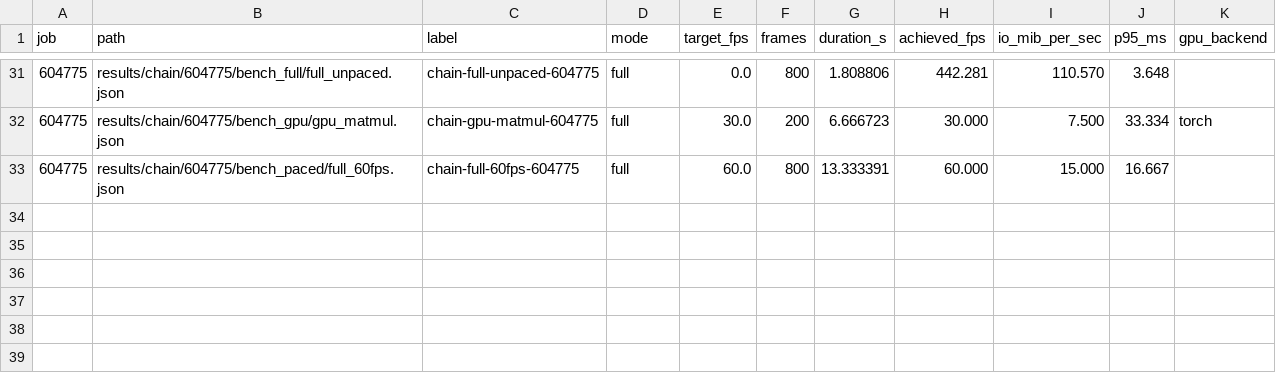
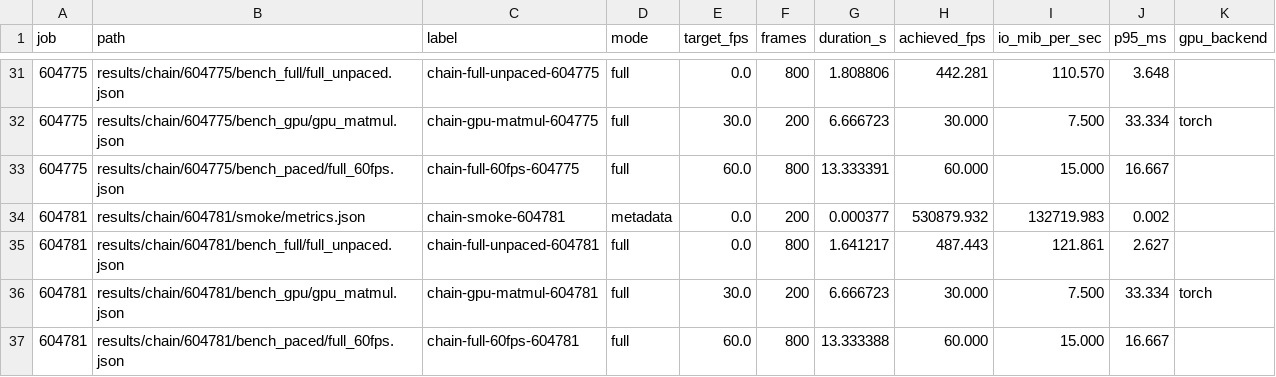
Before and after one commit to logankronforst/tacc-holoscan-replay, a CSV file: docs/chain_metrics_summary.csv, drawn as a sheet; only a part is shown, gaps mark what is left out; the diff names each change by its address in the sheet, - before the commit and + after, or states it on an @@ line.

Commit message:
Document 604781 replay metrics and gpu telemetry updates

```diff
--- a/docs/chain_metrics_summary.csv
+++ b/docs/chain_metrics_summary.csv
+row 34: 604781 | results/chain/604781/smoke/metrics.json | chain-smoke-604781 | metadata | 0.0 | 200 | 0.000377 | 530879.932 | 132719.983 | 0.002
+row 35: 604781 | results/chain/604781/bench_full/full_unpaced.json | chain-full-unpaced-604781 | full | 0.0 | 800 | 1.641217 | 487.443 | 121.861 | 2.627
+row 36: 604781 | results/chain/604781/bench_gpu/gpu_matmul.json | chain-gpu-matmul-604781 | full | 30.0 | 200 | 6.666723 | 30.000 | 7.500 | 33.334 | torch
+row 37: 604781 | results/chain/604781/bench_paced/full_60fps.json | chain-full-60fps-604781 | full | 60.0 | 800 | 13.333388 | 60.000 | 15.000 | 16.667
```
Also changed, not shown: 1 other file.
